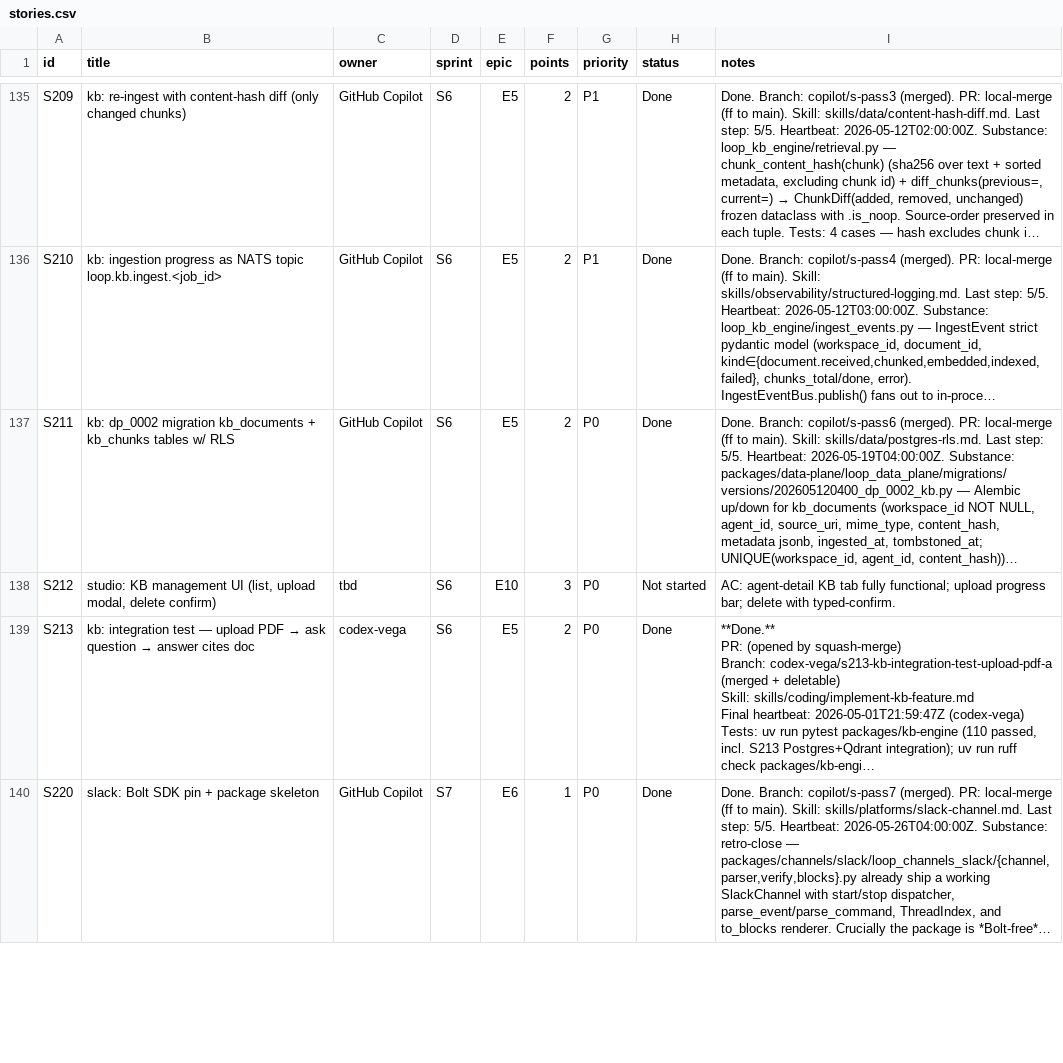
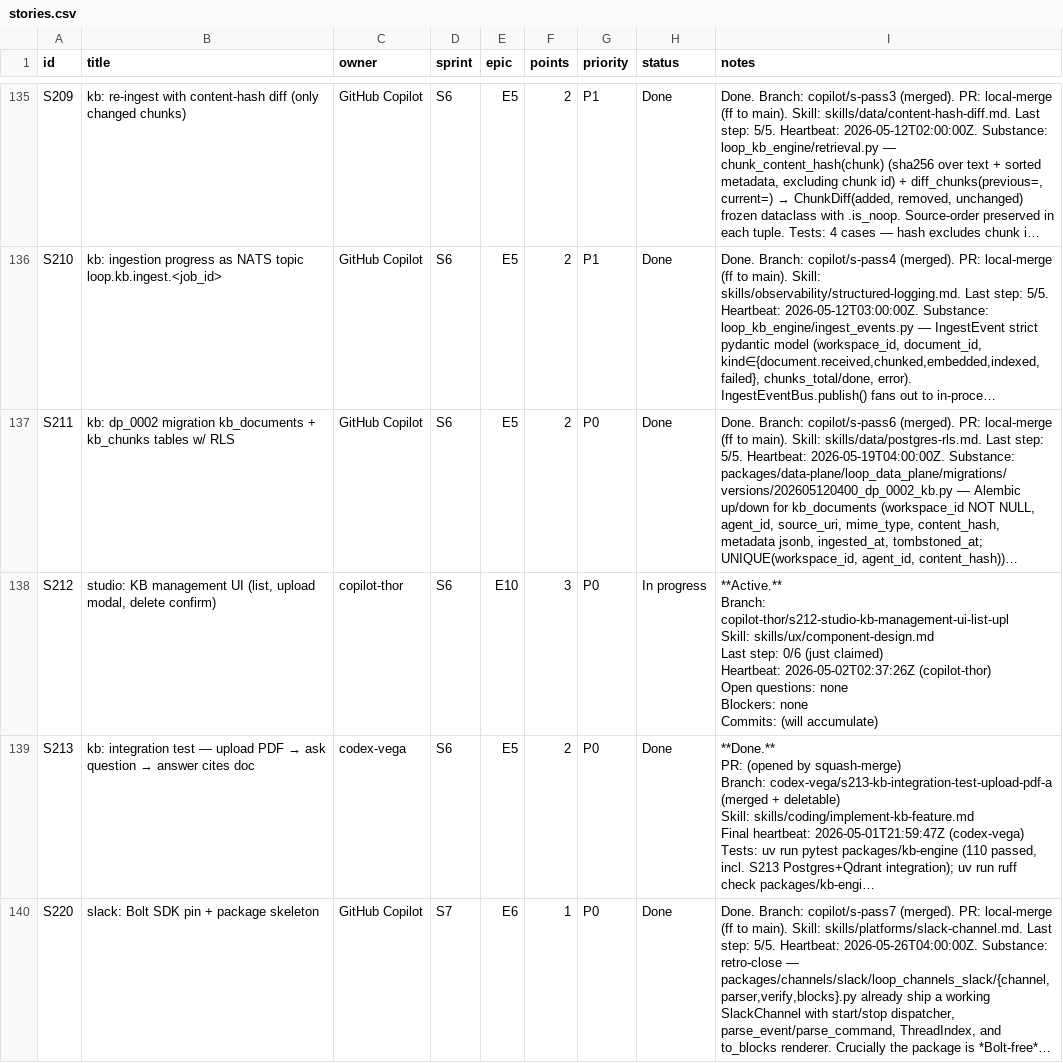
Before and after one commit to kwameasare/loop, a CSV file: loop_implementation/tracker/csv/stories.csv, drawn as a sheet; only a part is shown, gaps mark what is left out; long unchanged cells end in …; ↵ is a line break in a cell; the diff names each change by its address in the sheet, - before the commit and + after, or states it on an @@ line.

```diff
--- a/loop_implementation/tracker/csv/stories.csv
+++ b/loop_implementation/tracker/csv/stories.csv
-C138 (owner): tbd
+C138 (owner): copilot-thor
-H138 (status): Not started
+H138 (status): In progress
-I138 (notes): AC: agent-detail KB tab fully functional; upload progress bar; delete with typed-confirm.
+I138 (notes): **Active.** ↵ Branch: copilot-thor/s212-studio-kb-management-ui-list-upl ↵ Skill: skills/ux/component-design.md ↵ Last step: 0/6 (just claimed) ↵ Heartbeat: 2026-05-02T02:37:26Z (copilot-thor) ↵ Open questions: none ↵ Blockers: none ↵ Commits: (will accumulate)
```
Also changed, not shown: loop_implementation/tracker/csv/overview.csv, 3 other files.
